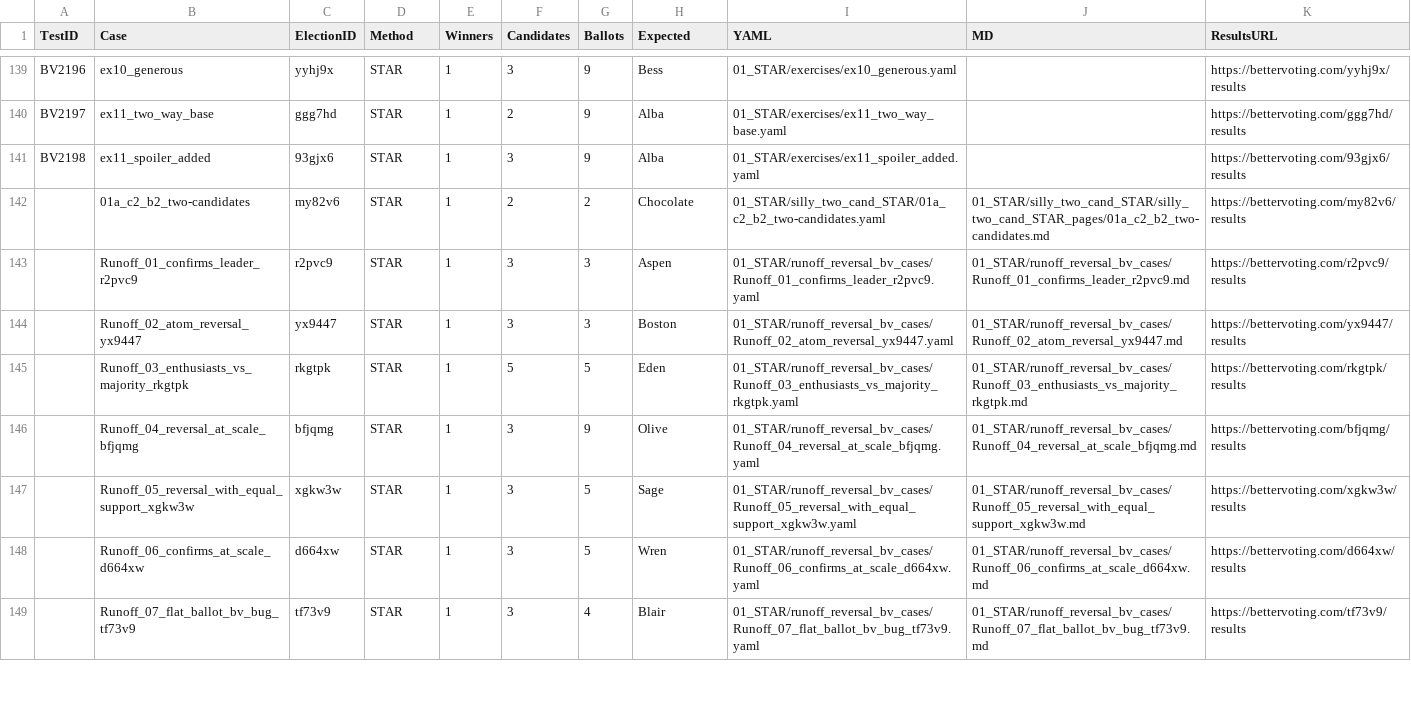
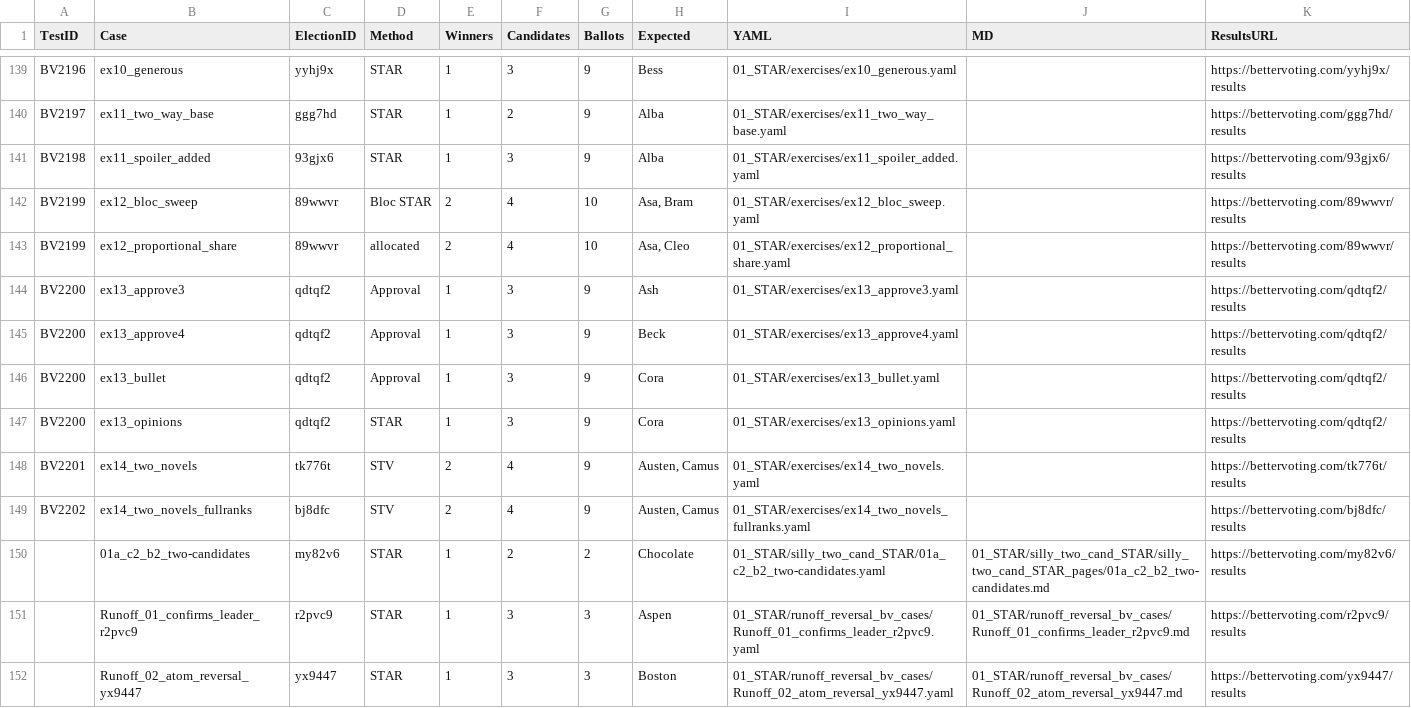
Before and after one commit to masiarek/star-voting-library, a CSV file: 00_start_here/YAML_test_case_index/bv_cases.csv, drawn as a sheet; only a part is shown, gaps mark what is left out; the shorter side is filled out with more unchanged rows.

```diff
--- a/00_start_here/YAML_test_case_index/bv_cases.csv
+++ b/00_start_here/YAML_test_case_index/bv_cases.csv
@@ -141,2 +141,10 @@ BV2197,ex11_two_way_base,ggg7hd,STAR,1,2,9,Alba,01_STAR/exercises/ex11_two_way_b
 BV2198,ex11_spoiler_added,93gjx6,STAR,1,3,9,Alba,01_STAR/exercises/ex11_spoiler_added.yaml,,https://bettervoting.com/93gjx6/results
+BV2199,ex12_bloc_sweep,89wwvr,Bloc STAR,2,4,10,"Asa, Bram",01_STAR/exercises/ex12_bloc_sweep.yaml,,https://bettervoting.com/89wwvr/results
+BV2199,ex12_proportional_share,89wwvr,allocated,2,4,10,"Asa, Cleo",01_STAR/exercises/ex12_proportional_share.yaml,,https://bettervoting.com/89wwvr/results
+BV2200,ex13_approve3,qdtqf2,Approval,1,3,9,Ash,01_STAR/exercises/ex13_approve3.yaml,,https://bettervoting.com/qdtqf2/results
+BV2200,ex13_approve4,qdtqf2,Approval,1,3,9,Beck,01_STAR/exercises/ex13_approve4.yaml,,https://bettervoting.com/qdtqf2/results
+BV2200,ex13_bullet,qdtqf2,Approval,1,3,9,Cora,01_STAR/exercises/ex13_bullet.yaml,,https://bettervoting.com/qdtqf2/results
+BV2200,ex13_opinions,qdtqf2,STAR,1,3,9,Cora,01_STAR/exercises/ex13_opinions.yaml,,https://bettervoting.com/qdtqf2/results
+BV2201,ex14_two_novels,tk776t,STV,2,4,9,"Austen, Camus",01_STAR/exercises/ex14_two_novels.yaml,,https://bettervoting.com/tk776t/results
+BV2202,ex14_two_novels_fullranks,bj8dfc,STV,2,4,9,"Austen, Camus",01_STAR/exercises/ex14_two_novels_fullranks.yaml,,https://bettervoting.com/bj8dfc/results
 ,01a_c2_b2_two-candidates,my82v6,STAR,1,2,2,Chocolate,01_STAR/silly_two_cand_STAR/01a_c2_b2_two-candidates.yaml,01_STAR/silly_two_cand_STAR/silly_two_cand_STAR_pages/01a_c2_b2_two-candidates.md,https://bettervoting.com/my82v6/results
```
Also changed, not shown: 00_start_here/YAML_test_case_index/elections.csv, 00_start_here/YAML_test_case_index/races.csv, 25 other files.
